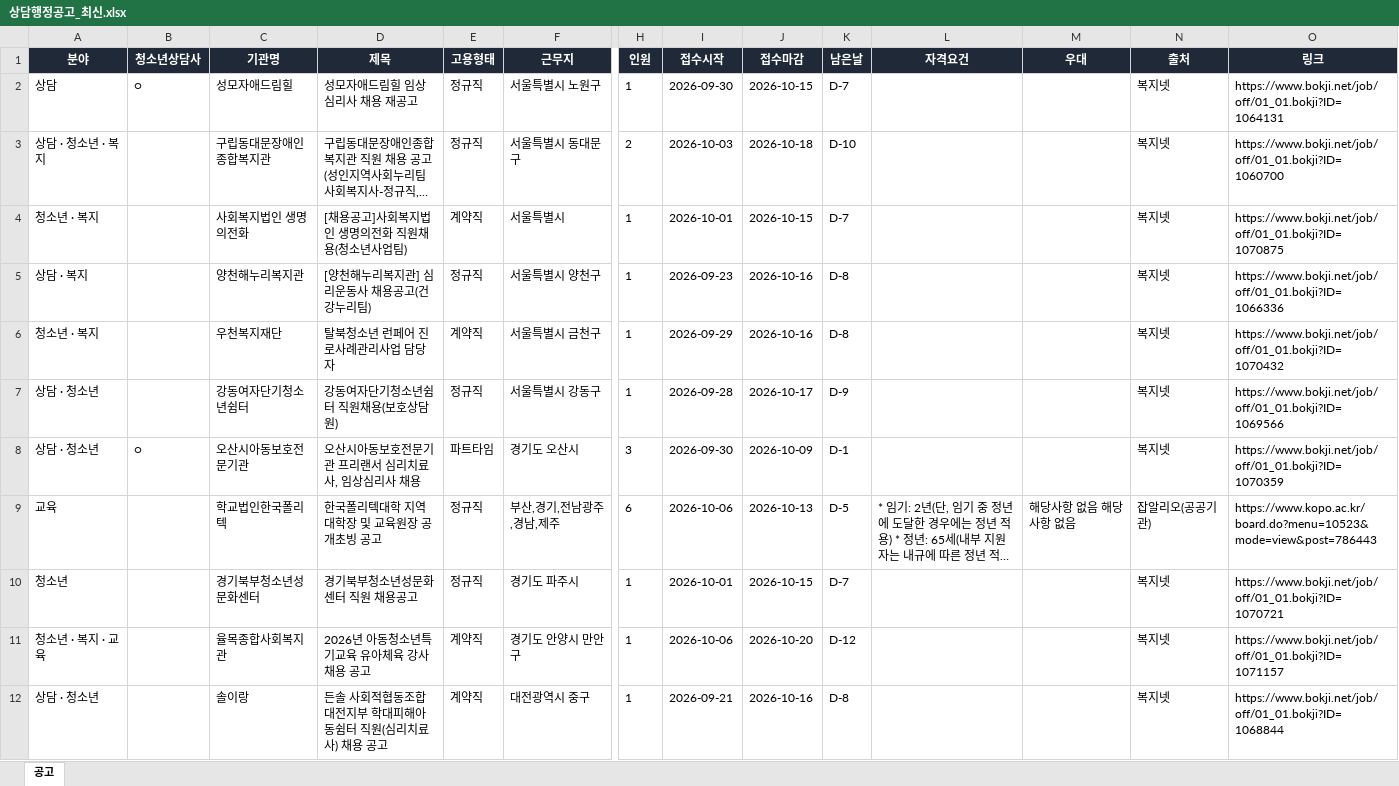
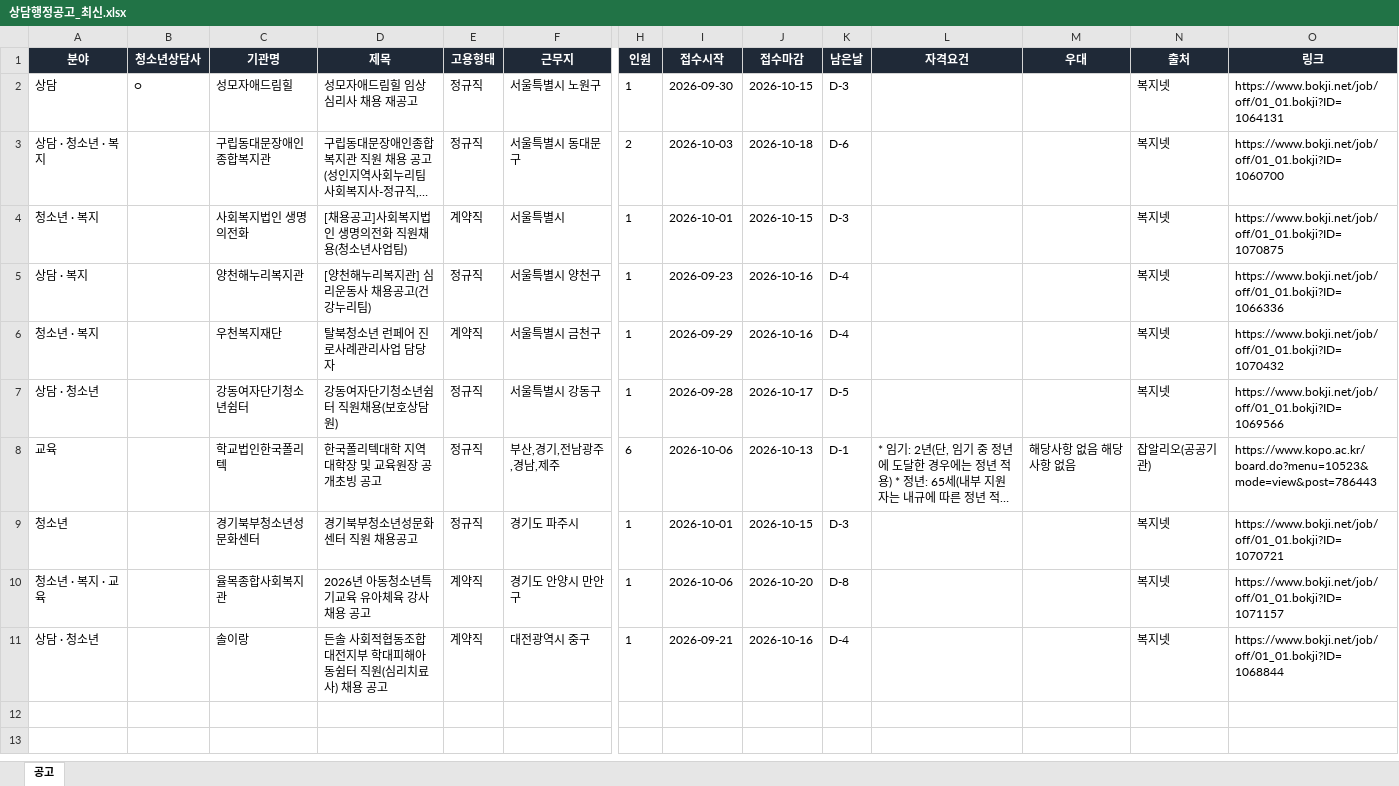
Before and after one commit to hongyul67-cpu/sangdam-chaeyong, an Excel workbook: docs/files/상담행정공고_최신.xlsx, sheet 공고, drawn as a sheet; only a part is shown, gaps mark what is left out; long unchanged cells end in …; values as stored, in another font and other column widths than the file's, no borders; removed rows and columns are numbered as before the commit, all else as after; rows hold the shown columns only; the diff names each change by its address in the sheet, - before the commit and + after, or states it on an @@ line.

```diff
--- a/docs/files/상담행정공고_최신.xlsx (sheet 공고)
+++ b/docs/files/상담행정공고_최신.xlsx (sheet 공고)
-K2 (남은날): D-7
+K2 (남은날): D-3
-K3 (남은날): D-10
+K3 (남은날): D-6
-K4 (남은날): D-7
+K4 (남은날): D-3
-K5:K6 (남은날): D-8
+K5:K6 (남은날): D-4
-K7 (남은날): D-9
+K7 (남은날): D-5
-row 8: 상담 · 청소년 | ○ | 오산시아동보호전문기관 | 오산시아동보호전문기관 프리랜서 심리치료사, 임상심리사 채용 | 파트타임 | 경기도 오산시 | 3 | 2026-09-30 | 2026-10-09 | D-1 |  |  | 복지넷 | https://www.bokji.net/job/off/01_01.bokji?ID=1070359
-K8 (남은날): D-5
+K8 (남은날): D-1
-K9 (남은날): D-7
+K9 (남은날): D-3
-K10 (남은날): D-12
+K10 (남은날): D-8
-K11 (남은날): D-8
+K11 (남은날): D-4
```
Also changed, not shown: 4 other files.
